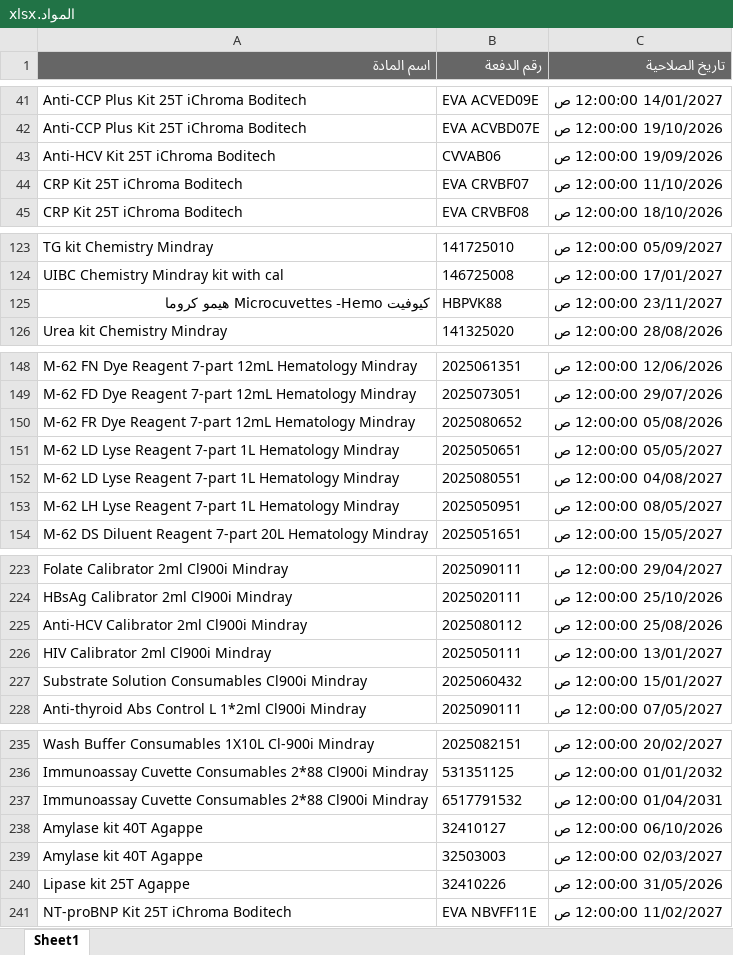
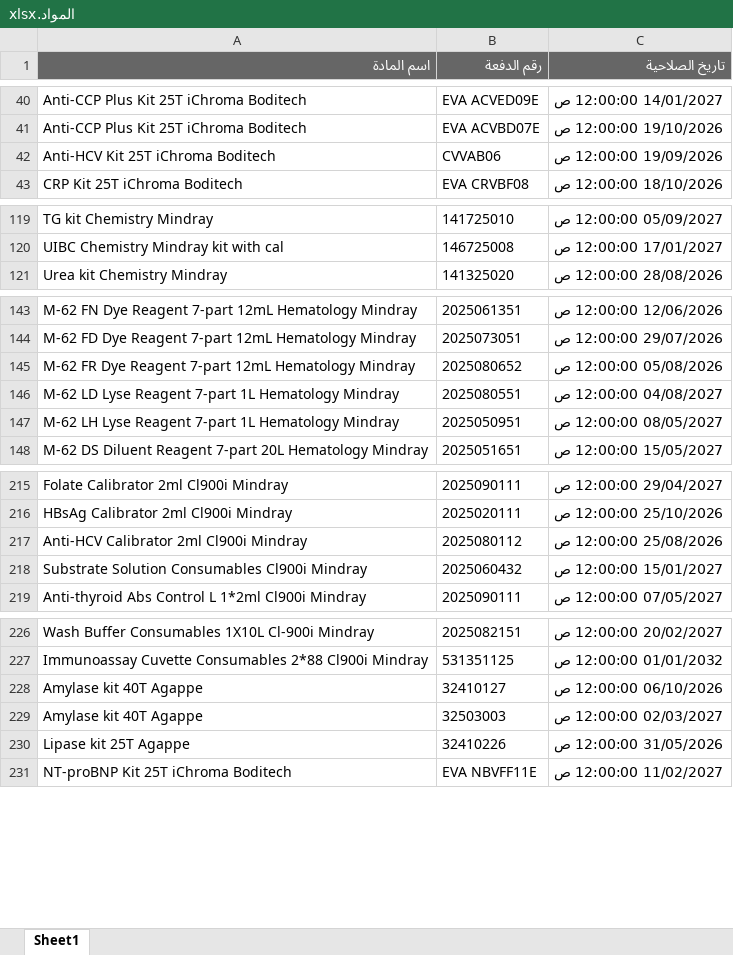
Before and after one commit to abdallawolf92/expiry-check, an Excel workbook: المواد.xlsx, sheet Sheet1, drawn as a sheet; only a part is shown, gaps mark what is left out; values as stored, in another font and other column widths than the file's, no borders; removed rows and columns are numbered as before the commit, all else as after; the diff covers the shown part only; the diff names each change by its address in the sheet, - before the commit and + after, or states it on an @@ line.

```diff
--- a/المواد.xlsx (sheet Sheet1)
+++ b/المواد.xlsx (sheet Sheet1)
-row 44: CRP Kit 25T iChroma Boditech | EVA CRVBF07 | 11/10/2026 12:00:00 ص
-row 125: كيوفيت Microcuvettes -Hemo هيمو كروما | HBPVK88 | 23/11/2027 12:00:00 ص
-row 151: M-62 LD Lyse Reagent 7-part 1L Hematology Mindray | 2025050651 | 05/05/2027 12:00:00 ص
-row 226: HIV Calibrator 2ml Cl900i Mindray | 2025050111 | 13/01/2027 12:00:00 ص
-row 237: Immunoassay Cuvette Consumables 2*88 Cl900i Mindray | 6517791532 | 01/04/2031 12:00:00 ص
```
Also changed, not shown: 3 added rows and 20 removed rows elsewhere in this sheet.
